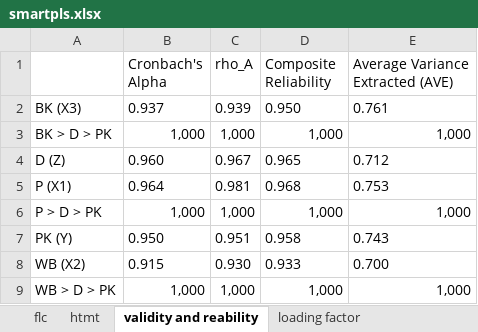
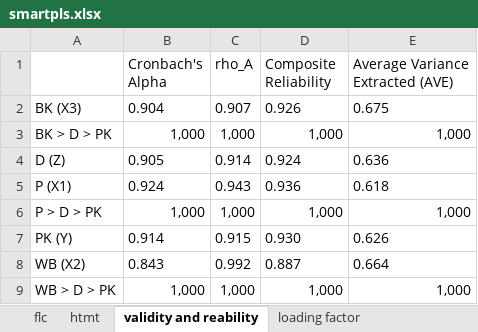
Before and after one commit to virdiggg/tesis, an Excel workbook: target/smartpls.xlsx, sheet validity and reability, drawn as a sheet; values as stored, in another font and other column widths than the file's, no borders; the diff names each change by its address in the sheet, - before the commit and + after, or states it on an @@ line.

```diff
--- a/target/smartpls.xlsx (sheet validity and reability)
+++ b/target/smartpls.xlsx (sheet validity and reability)
-B2 (Cronbach's Alpha): 0.937
+B2 (Cronbach's Alpha): 0.904
-C2 (rho_A): 0.939
+C2 (rho_A): 0.907
-D2 (Composite Reliability): 0.950
+D2 (Composite Reliability): 0.926
-E2 (Average Variance Extracted (AVE)): 0.761
+E2 (Average Variance Extracted (AVE)): 0.675
-B4 (Cronbach's Alpha): 0.960
+B4 (Cronbach's Alpha): 0.905
-C4 (rho_A): 0.967
+C4 (rho_A): 0.914
-D4 (Composite Reliability): 0.965
+D4 (Composite Reliability): 0.924
-E4 (Average Variance Extracted (AVE)): 0.712
+E4 (Average Variance Extracted (AVE)): 0.636
-B5 (Cronbach's Alpha): 0.964
+B5 (Cronbach's Alpha): 0.924
-C5 (rho_A): 0.981
+C5 (rho_A): 0.943
-D5 (Composite Reliability): 0.968
+D5 (Composite Reliability): 0.936
-E5 (Average Variance Extracted (AVE)): 0.753
+E5 (Average Variance Extracted (AVE)): 0.618
-B7 (Cronbach's Alpha): 0.950
+B7 (Cronbach's Alpha): 0.914
-C7 (rho_A): 0.951
+C7 (rho_A): 0.915
-D7 (Composite Reliability): 0.958
+D7 (Composite Reliability): 0.930
-E7 (Average Variance Extracted (AVE)): 0.743
+E7 (Average Variance Extracted (AVE)): 0.626
-B8 (Cronbach's Alpha): 0.915
+B8 (Cronbach's Alpha): 0.843
-C8 (rho_A): 0.930
+C8 (rho_A): 0.992
-D8 (Composite Reliability): 0.933
+D8 (Composite Reliability): 0.887
-E8 (Average Variance Extracted (AVE)): 0.700
+E8 (Average Variance Extracted (AVE)): 0.664
```
Also changed, not shown: sheet loading factor, sheet vif, sheet flc, sheet bootstrapping, sheet htmt, sheet blindfold, 2 more sheets, result/tangsel/Analisis_Beban_Kerja_Tangsel.xlsx, result/tangsel/Analisis_Digitalisasi_Tangsel.xlsx, 36 other files.
